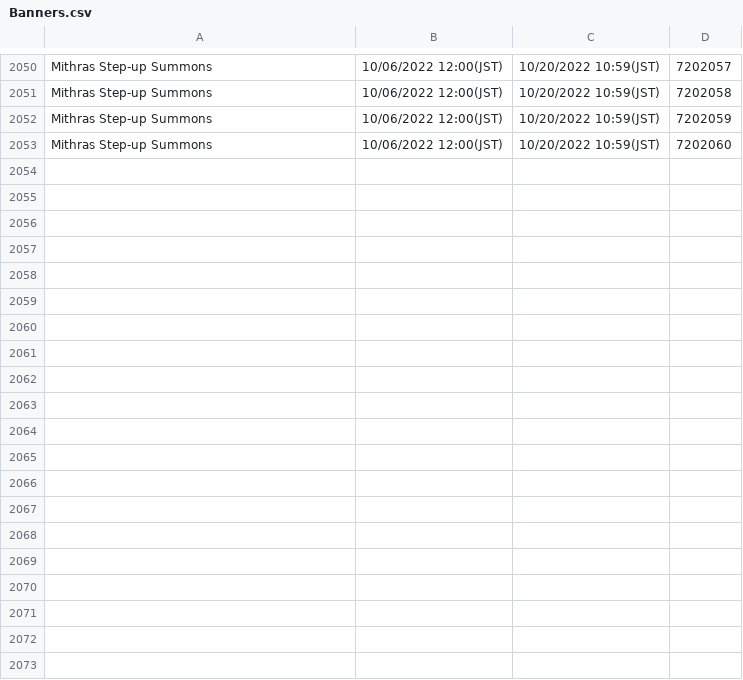
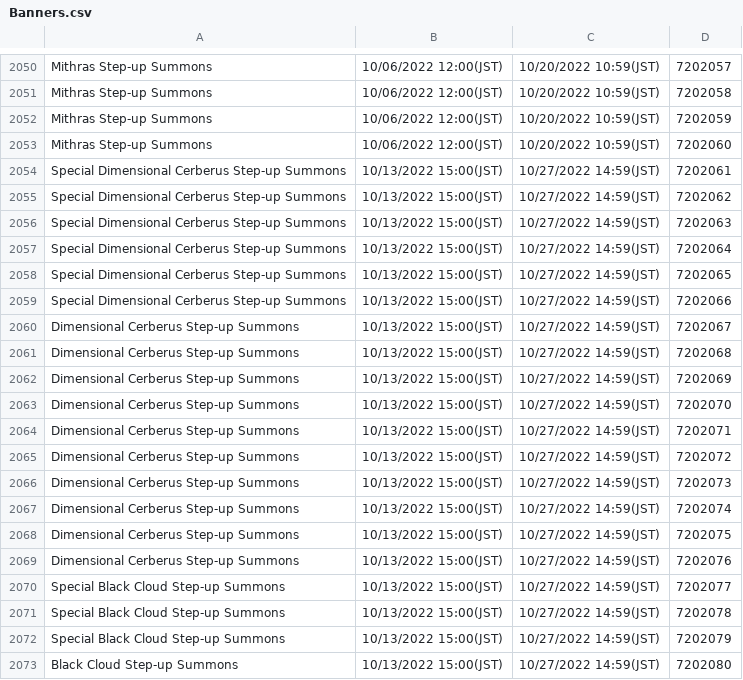
Before and after one commit to imlikegroceries/Dx2Bot-JS, a CSV file: Banners.csv, drawn as a sheet; only a part is shown, gaps mark what is left out; the diff covers the shown part only.

Commit message:
banners

```diff
--- a/Banners.csv
+++ b/Banners.csv
@@ -2053 +2053,21 @@
 "Mithras Step-up Summons","10/06/2022 12:00(JST)","10/20/2022 10:59(JST)","7202060"
+"Special Dimensional Cerberus Step-up Summons","10/13/2022 15:00(JST)","10/27/2022 14:59(JST)","7202061"
+"Special Dimensional Cerberus Step-up Summons","10/13/2022 15:00(JST)","10/27/2022 14:59(JST)","7202062"
+"Special Dimensional Cerberus Step-up Summons","10/13/2022 15:00(JST)","10/27/2022 14:59(JST)","7202063"
+"Special Dimensional Cerberus Step-up Summons","10/13/2022 15:00(JST)","10/27/2022 14:59(JST)","7202064"
+"Special Dimensional Cerberus Step-up Summons","10/13/2022 15:00(JST)","10/27/2022 14:59(JST)","7202065"
+"Special Dimensional Cerberus Step-up Summons","10/13/2022 15:00(JST)","10/27/2022 14:59(JST)","7202066"
+"Dimensional Cerberus Step-up Summons","10/13/2022 15:00(JST)","10/27/2022 14:59(JST)","7202067"
+"Dimensional Cerberus Step-up Summons","10/13/2022 15:00(JST)","10/27/2022 14:59(JST)","7202068"
+"Dimensional Cerberus Step-up Summons","10/13/2022 15:00(JST)","10/27/2022 14:59(JST)","7202069"
+"Dimensional Cerberus Step-up Summons","10/13/2022 15:00(JST)","10/27/2022 14:59(JST)","7202070"
+"Dimensional Cerberus Step-up Summons","10/13/2022 15:00(JST)","10/27/2022 14:59(JST)","7202071"
+"Dimensional Cerberus Step-up Summons","10/13/2022 15:00(JST)","10/27/2022 14:59(JST)","7202072"
+"Dimensional Cerberus Step-up Summons","10/13/2022 15:00(JST)","10/27/2022 14:59(JST)","7202073"
+"Dimensional Cerberus Step-up Summons","10/13/2022 15:00(JST)","10/27/2022 14:59(JST)","7202074"
+"Dimensional Cerberus Step-up Summons","10/13/2022 15:00(JST)","10/27/2022 14:59(JST)","7202075"
+"Dimensional Cerberus Step-up Summons","10/13/2022 15:00(JST)","10/27/2022 14:59(JST)","7202076"
+"Special Black Cloud Step-up Summons","10/13/2022 15:00(JST)","10/27/2022 14:59(JST)","7202077"
+"Special Black Cloud Step-up Summons","10/13/2022 15:00(JST)","10/27/2022 14:59(JST)","7202078"
+"Special Black Cloud Step-up Summons","10/13/2022 15:00(JST)","10/27/2022 14:59(JST)","7202079"
+"Black Cloud Step-up Summons","10/13/2022 15:00(JST)","10/27/2022 14:59(JST)","7202080"
```
Also changed, not shown: 17 added rows elsewhere in this file.
